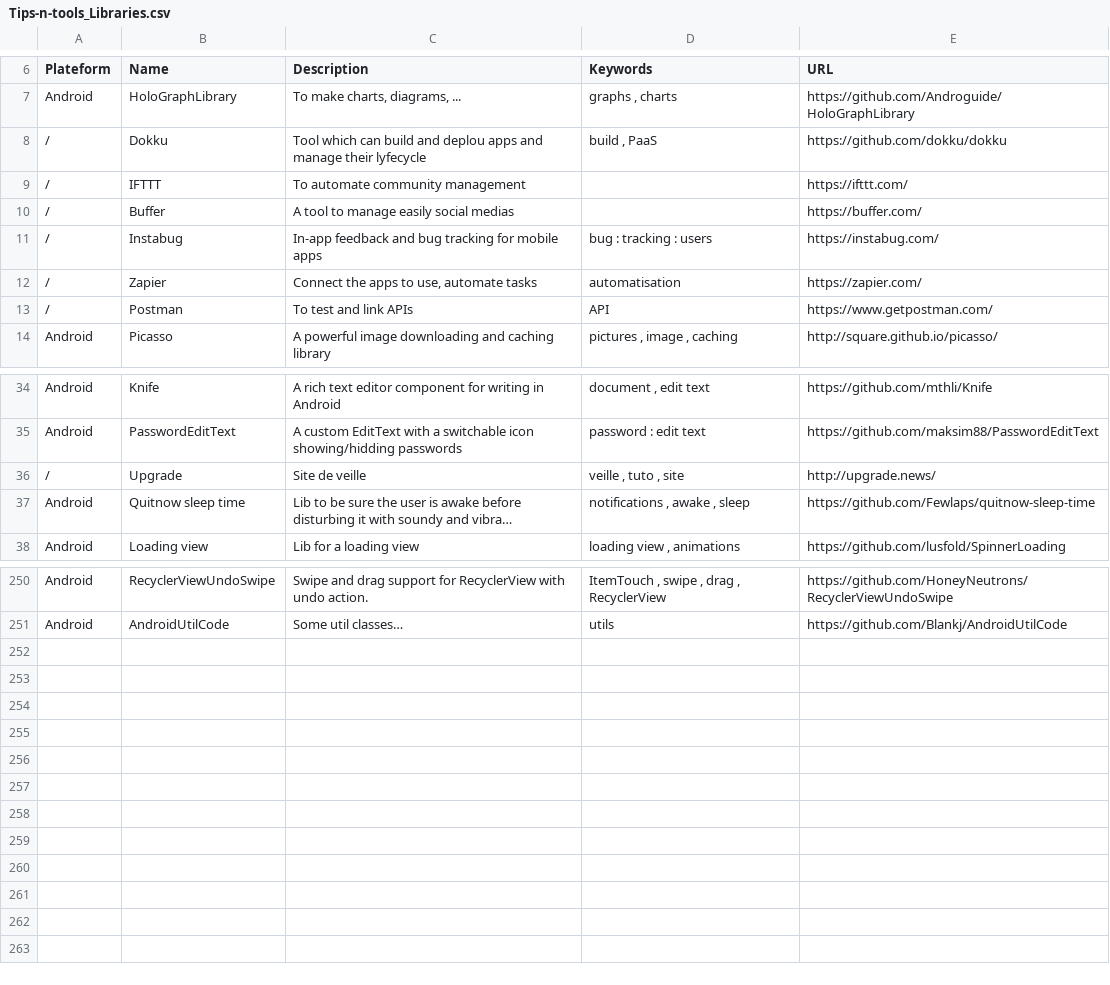
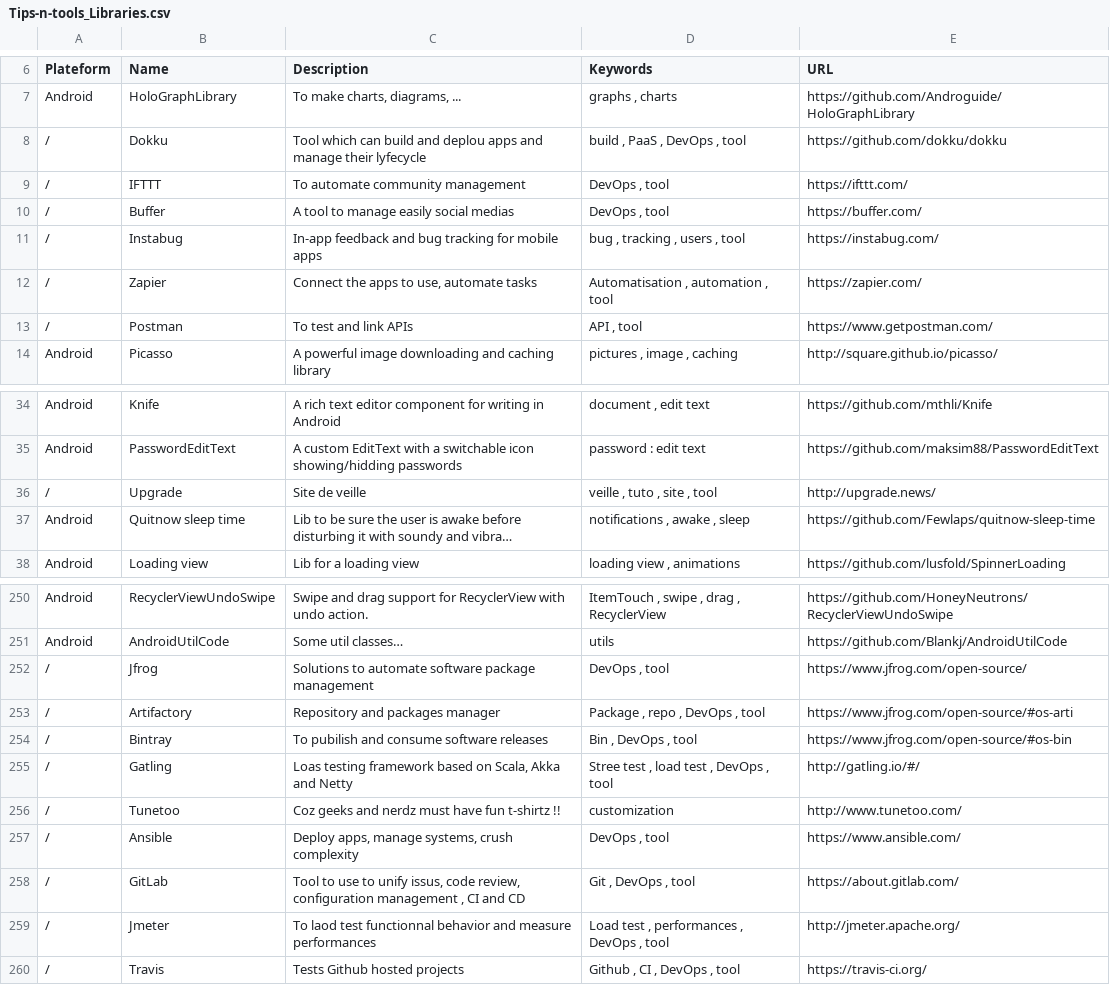
Before and after one commit to vaginessa/Tips-n-tools, a CSV file: libz/Tips-n-tools_Libraries.csv, drawn as a sheet; only a part is shown, gaps mark what is left out; long unchanged cells end in …; the diff names each change by its address in the sheet, - before the commit and + after, or states it on an @@ line.

Commit message:
chore: add reference to DevOps tools like Ansible, JMeter, Artifactory, Bintray, Travis, Gatling...

```diff
--- a/libz/Tips-n-tools_Libraries.csv
+++ b/libz/Tips-n-tools_Libraries.csv
-D8 (Keywords): build , PaaS
+D8 (Keywords): build , PaaS , DevOps , tool
-D9:D10 (Keywords): (empty)
+D9:D10 (Keywords): DevOps , tool
-D11 (Keywords): bug : tracking : users
+D11 (Keywords): bug , tracking , users , tool
-D12 (Keywords): automatisation
+D12 (Keywords): Automatisation , automation , tool
-D13 (Keywords): API
+D13 (Keywords): API , tool
-D36 (Keywords): veille , tuto , site
+D36 (Keywords): veille , tuto , site , tool
+row 252: / | Jfrog | Solutions to automate software package management | DevOps , tool | https://www.jfrog.com/open-source/
+row 253: / | Artifactory | Repository and packages manager | Package , repo , DevOps , tool | https://www.jfrog.com/open-source/#os-arti
+row 254: / | Bintray | To pubilish and consume software releases | Bin , DevOps , tool | https://www.jfrog.com/open-source/#os-bin
+row 255: / | Gatling | Loas testing framework based on Scala, Akka and Netty | Stree test , load test , DevOps , tool | http://gatling.io/#/
+row 256: / | Tunetoo | Coz geeks and nerdz must have fun t-shirtz !! | customization | http://www.tunetoo.com/
+row 257: / | Ansible | Deploy apps, manage systems, crush complexity | DevOps , tool | https://www.ansible.com/
+row 258: / | GitLab | Tool to use to unify issus, code review, configuration management , CI and CD | Git , DevOps , tool | https://about.gitlab.com/
+row 259: / | Jmeter | To laod test functionnal behavior and measure performances | Load test , performances , DevOps , tool | http://jmeter.apache.org/
+row 260: / | Travis | Tests Github hosted projects | Github , CI , DevOps , tool | https://travis-ci.org/
```
Also changed, not shown: webz/Tips-n-tools_WebLinks.csv, 4 other files.
